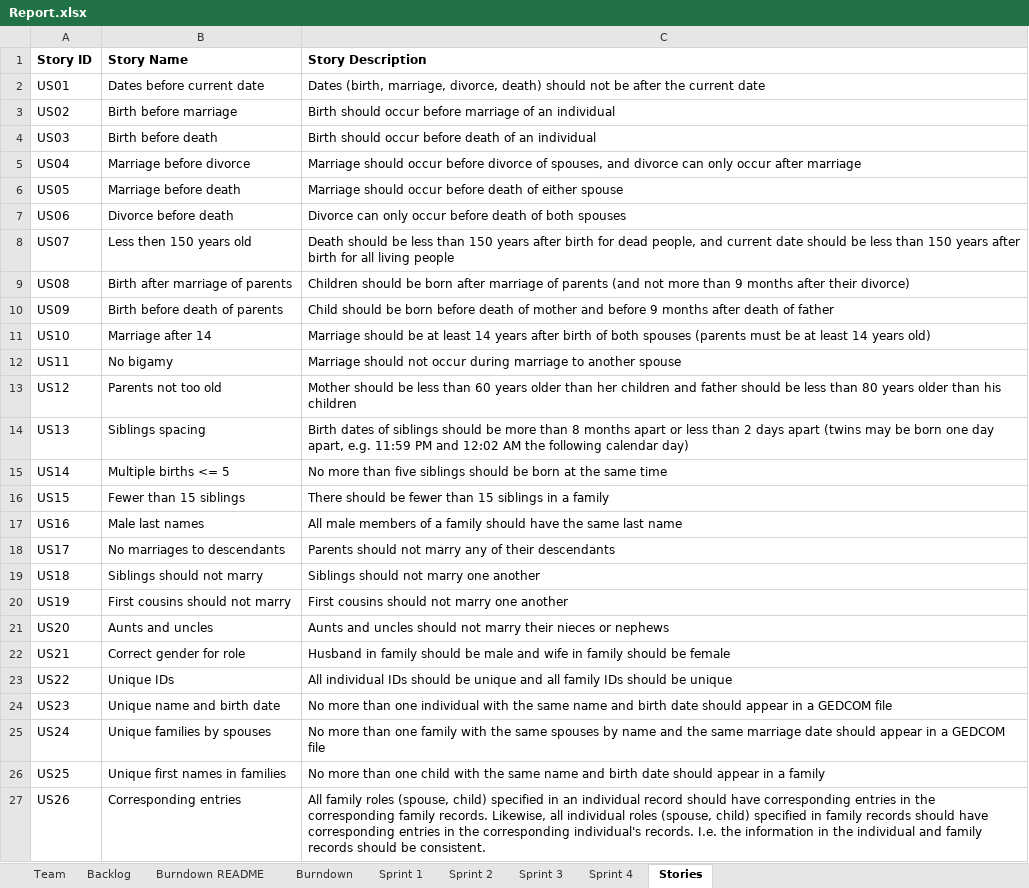
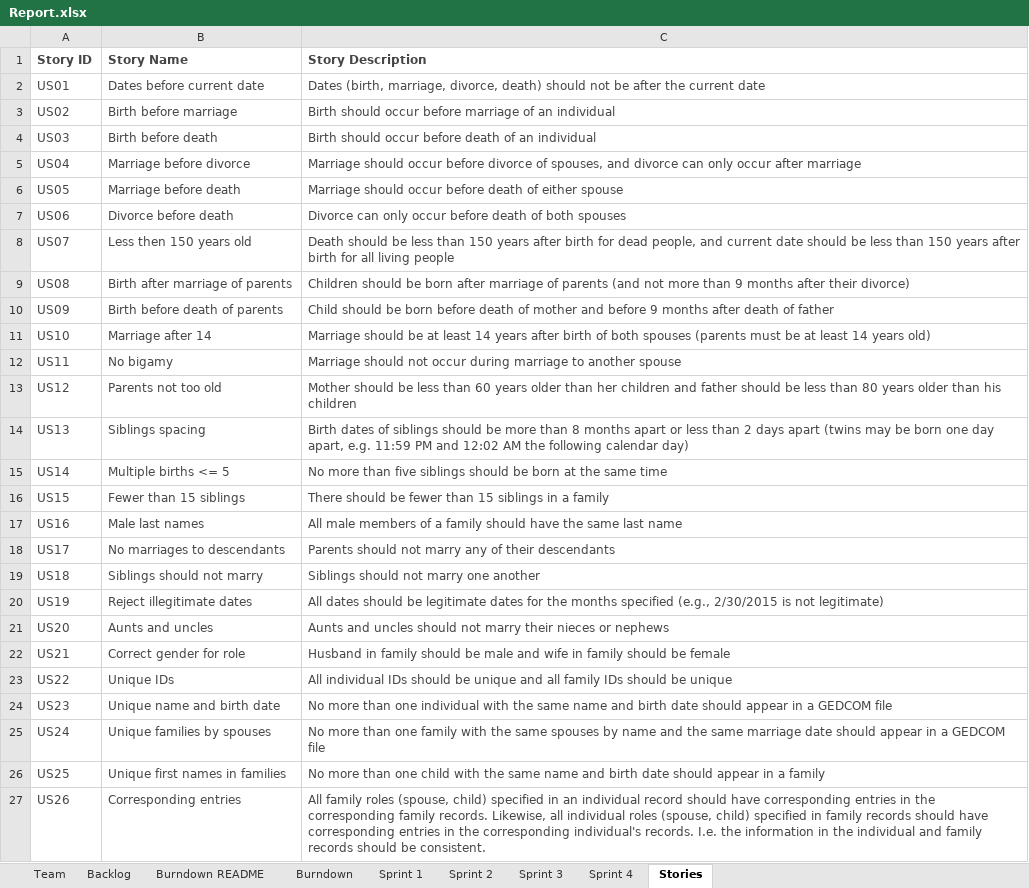
Before and after one commit to Jerrytd579/cs555, an Excel workbook: Report.xlsx, sheet Stories, drawn as a sheet; only a part is shown; values as stored, in another font and other column widths than the file's, no borders; the diff covers the shown part only; the diff names each change by its address in the sheet, - before the commit and + after, or states it on an @@ line.

```diff
--- a/Report.xlsx (sheet Stories)
+++ b/Report.xlsx (sheet Stories)
-A1:C27 text colour: black
+A1:C27 text colour: #464646
-B20 (Story Name): First cousins should not marry
+B20 (Story Name): Reject illegitimate dates
-C20 (Story Description): First cousins should not marry one another
+C20 (Story Description): All dates should be legitimate dates for the months specified (e.g., 2/30/2015 is not legitimate)
```
Also changed, not shown: 4 edited cells and cell formats elsewhere in this sheet, sheet Backlog, sheet Sprint 4, sheet Sprint 1, sheet Sprint 2, sheet Sprint 3, sheet Burndown README, 2 more sheets, 4 other files.
